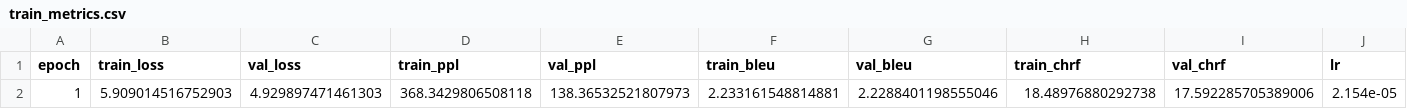
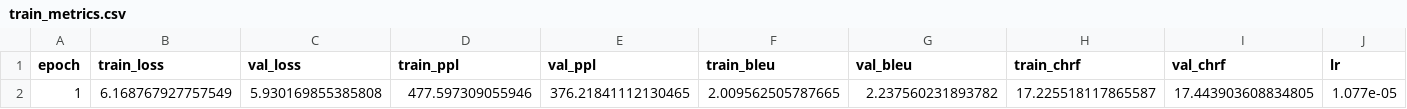
Before and after one commit to sagarvaibhav-2805/RECAP, a CSV file: NLLB_inference/nllb_diff_Mun_dirs/directions/eng2mun/train/train_metrics.csv, drawn as a sheet; removed rows and columns are numbered as before the commit, all else as after; the diff names each change by its address in the sheet, - before the commit and + after, or states it on an @@ line.

```diff
--- a/NLLB_inference/nllb_diff_Mun_dirs/directions/eng2mun/train/train_metrics.csv
+++ b/NLLB_inference/nllb_diff_Mun_dirs/directions/eng2mun/train/train_metrics.csv
-row 2: 1 | 5.909014516752903 | 4.929897471461303 | 368.3429806508118 | 138.36532521807973 | 2.233161548814881 | 2.2288401198555046 | 18.48976880292738 | 17.592285705389006 | 2.154e-05
+row 2: 1 | 6.168767927757549 | 5.930169855385808 | 477.597309055946 | 376.21841112130465 | 2.009562505787665 | 2.237560231893782 | 17.225518117865587 | 17.443903608834805 | 1.077e-05
```
Also changed, not shown: 18 other files.
